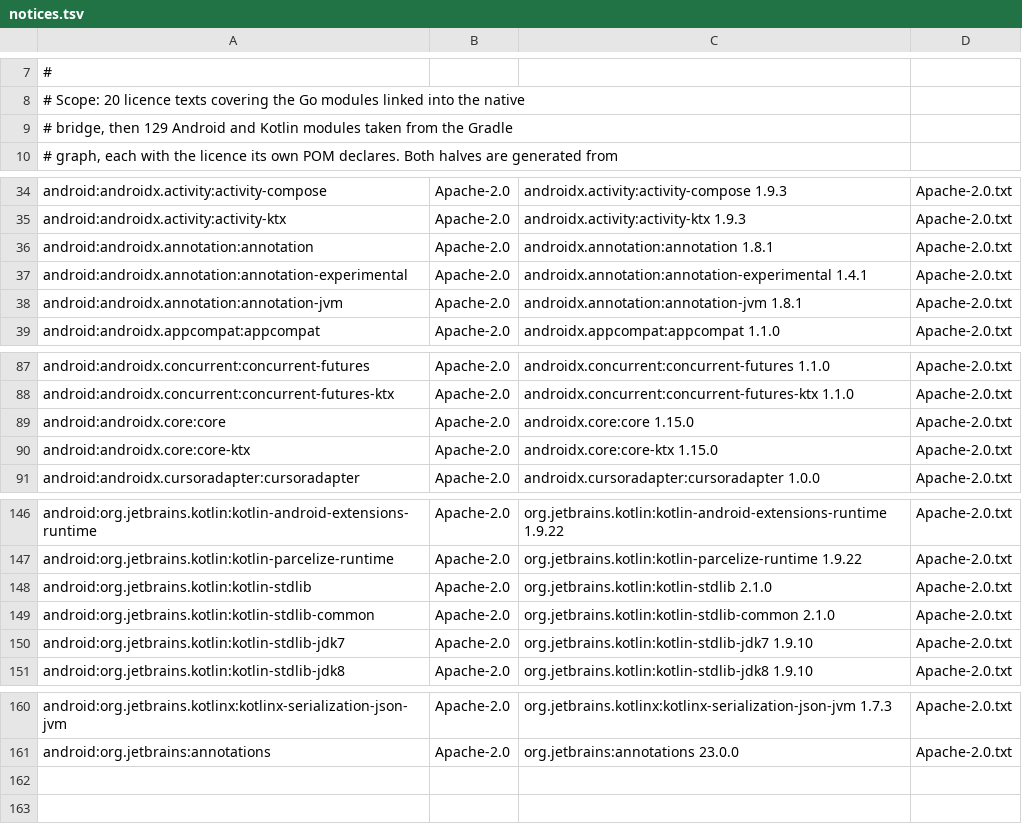
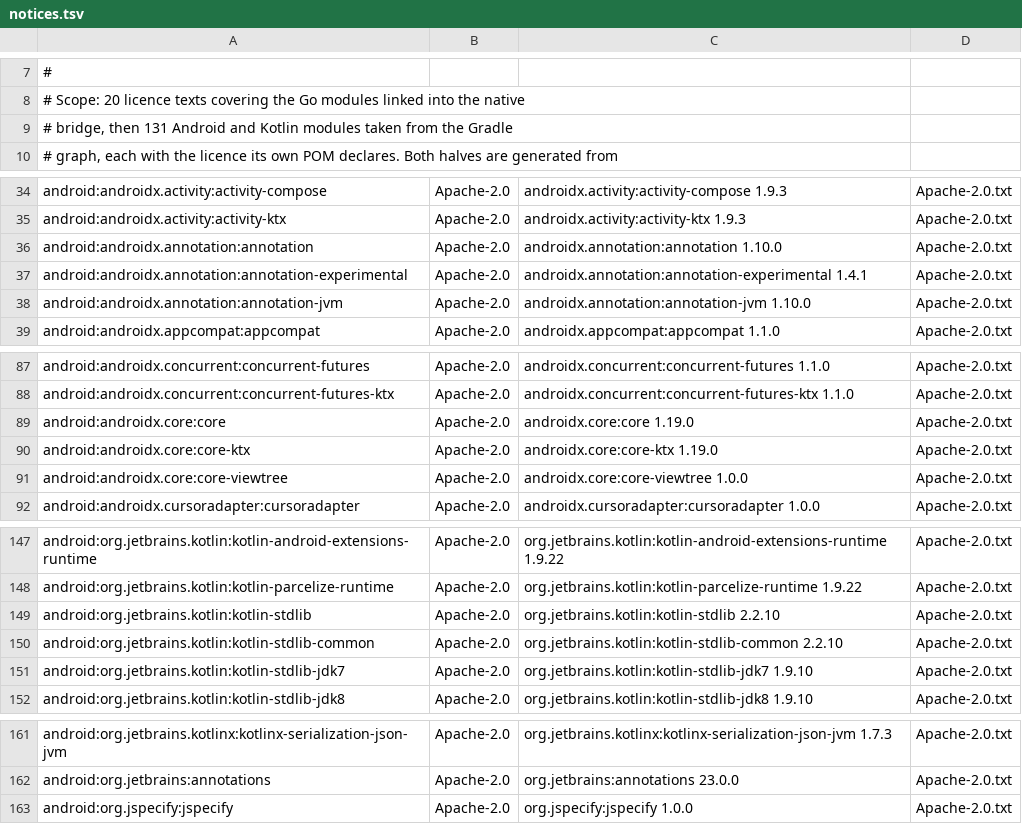
Before and after one commit to zero6689/tailnet-byok, a TSV file: app/src/main/assets/licenses/notices.tsv, drawn as a sheet; only a part is shown, gaps mark what is left out.

Commit message:
Build against API 37, the only way to androidx.core 1.19
androidx.core 1.19.0 declares minCompileSdk=37 and minAndroidGradlePluginVersion=9.1.0 in its AAR metadata, so the update Dependabot has been offering since 2026-09-20 could not land on the old toolchain at all. It is one change and not four because AGP's compatibility table ties the pieces together: AGP 9.4.1 wants Gradle 9.6.0, carries KGP 2.2.10, and is the first line that knows API 37 -- AGP 8.13 and 9.0 both report HIGHEST_KNOWN_STABLE_API=36, read out of their sdklib with javap rather than assumed.

AGP 9 also compiles Kotlin itself, and the kotlin-android plugin is incompatible with its new DSL, so that plugin is gone from both build files; the Compose and serialization compiler plugins stay. API 37 ships as a minor platform release, so the SDK package is platforms;android-37.0.

Two things bit while doing it, and both are fixed rather than worked around. The platform archive ships no package.xml, so AGP did not see the platform that was already unpacked and downloaded a second 65 MB copy into platforms/android-37.0-2, which is the copy the build then compiled against; fetch-toolchain.mjs now writes that descriptor from Google's own remotePackage block, offline and without sdkmanager. And Gradle 9.6's deprecations in our own script are gone (sourceSets[kotlin].directories instead of srcDir, tasks.register("name") instead of the delegated by tasks.registering).

Verified locally, not assumed: assembleDebug; 178 unit tests with none skipped (Robolectric 4.17 -- the tests take their SDK from the manifest and 4.14 stops at 35); lint with 0 errors; the licence inventory at 131 modules; a release build with the embedded bridge at 56,793,888 B with no testOnly in the merged manifest; and the committed wrapper itself, gradlew.bat --version -> Gradle 9.6.0 and gradlew.bat --no-daemon testDebugUnitTest green, which is the command CI runs.

The working tree also had a CRLF regression in site/provisioning.html (this repository stores LF: * text=auto eol=lf); it is normalised back to LF by bytes, with no re-encoding.

```diff
--- a/app/src/main/assets/licenses/notices.tsv
+++ b/app/src/main/assets/licenses/notices.tsv
@@ -8,3 +8,3 @@
 # Scope: 20 licence texts covering the Go modules linked into the native
-# bridge, then 129 Android and Kotlin modules taken from the Gradle
+# bridge, then 131 Android and Kotlin modules taken from the Gradle
 # graph, each with the licence its own POM declares. Both halves are generated from
@@ -35,5 +35,5 @@ android:androidx.activity:activity-compose	Apache-2.0	androidx.activity:activity
 android:androidx.activity:activity-ktx	Apache-2.0	androidx.activity:activity-ktx 1.9.3	Apache-2.0.txt
-android:androidx.annotation:annotation	Apache-2.0	androidx.annotation:annotation 1.8.1	Apache-2.0.txt
+android:androidx.annotation:annotation	Apache-2.0	androidx.annotation:annotation 1.10.0	Apache-2.0.txt
 android:androidx.annotation:annotation-experimental	Apache-2.0	androidx.annotation:annotation-experimental 1.4.1	Apache-2.0.txt
-android:androidx.annotation:annotation-jvm	Apache-2.0	androidx.annotation:annotation-jvm 1.8.1	Apache-2.0.txt
+android:androidx.annotation:annotation-jvm	Apache-2.0	androidx.annotation:annotation-jvm 1.10.0	Apache-2.0.txt
 android:androidx.appcompat:appcompat	Apache-2.0	androidx.appcompat:appcompat 1.1.0	Apache-2.0.txt
@@ -88,4 +88,5 @@ android:androidx.concurrent:concurrent-futures	Apache-2.0	androidx.concurrent:co
 android:androidx.concurrent:concurrent-futures-ktx	Apache-2.0	androidx.concurrent:concurrent-futures-ktx 1.1.0	Apache-2.0.txt
-android:androidx.core:core	Apache-2.0	androidx.core:core 1.15.0	Apache-2.0.txt
-android:androidx.core:core-ktx	Apache-2.0	androidx.core:core-ktx 1.15.0	Apache-2.0.txt
+android:androidx.core:core	Apache-2.0	androidx.core:core 1.19.0	Apache-2.0.txt
+android:androidx.core:core-ktx	Apache-2.0	androidx.core:core-ktx 1.19.0	Apache-2.0.txt
+android:androidx.core:core-viewtree	Apache-2.0	androidx.core:core-viewtree 1.0.0	Apache-2.0.txt
 android:androidx.cursoradapter:cursoradapter	Apache-2.0	androidx.cursoradapter:cursoradapter 1.0.0	Apache-2.0.txt
@@ -147,4 +148,4 @@ android:org.jetbrains.kotlin:kotlin-android-extensions-runtime	Apache-2.0	org.je
 android:org.jetbrains.kotlin:kotlin-parcelize-runtime	Apache-2.0	org.jetbrains.kotlin:kotlin-parcelize-runtime 1.9.22	Apache-2.0.txt
-android:org.jetbrains.kotlin:kotlin-stdlib	Apache-2.0	org.jetbrains.kotlin:kotlin-stdlib 2.1.0	Apache-2.0.txt
-android:org.jetbrains.kotlin:kotlin-stdlib-common	Apache-2.0	org.jetbrains.kotlin:kotlin-stdlib-common 2.1.0	Apache-2.0.txt
+android:org.jetbrains.kotlin:kotlin-stdlib	Apache-2.0	org.jetbrains.kotlin:kotlin-stdlib 2.2.10	Apache-2.0.txt
+android:org.jetbrains.kotlin:kotlin-stdlib-common	Apache-2.0	org.jetbrains.kotlin:kotlin-stdlib-common 2.2.10	Apache-2.0.txt
 android:org.jetbrains.kotlin:kotlin-stdlib-jdk7	Apache-2.0	org.jetbrains.kotlin:kotlin-stdlib-jdk7 1.9.10	Apache-2.0.txt
@@ -161 +162,2 @@ android:org.jetbrains.kotlinx:kotlinx-serialization-json-jvm	Apache-2.0	org.jetb
 android:org.jetbrains:annotations	Apache-2.0	org.jetbrains:annotations 23.0.0	Apache-2.0.txt
+android:org.jspecify:jspecify	Apache-2.0	org.jspecify:jspecify 1.0.0	Apache-2.0.txt
```
Also changed, not shown: 17 other files.
